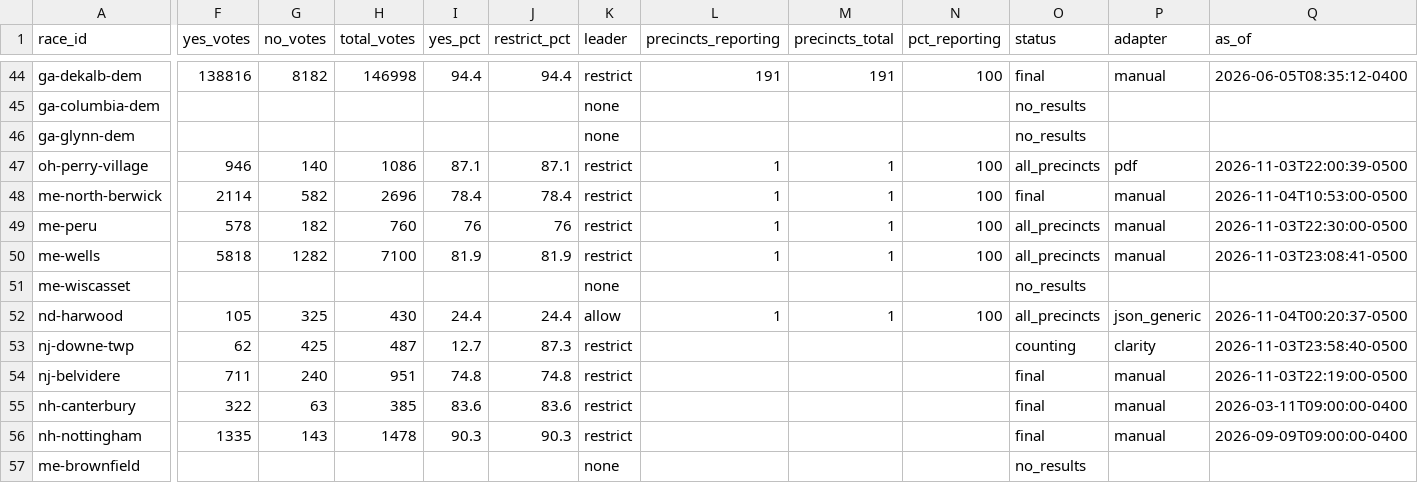
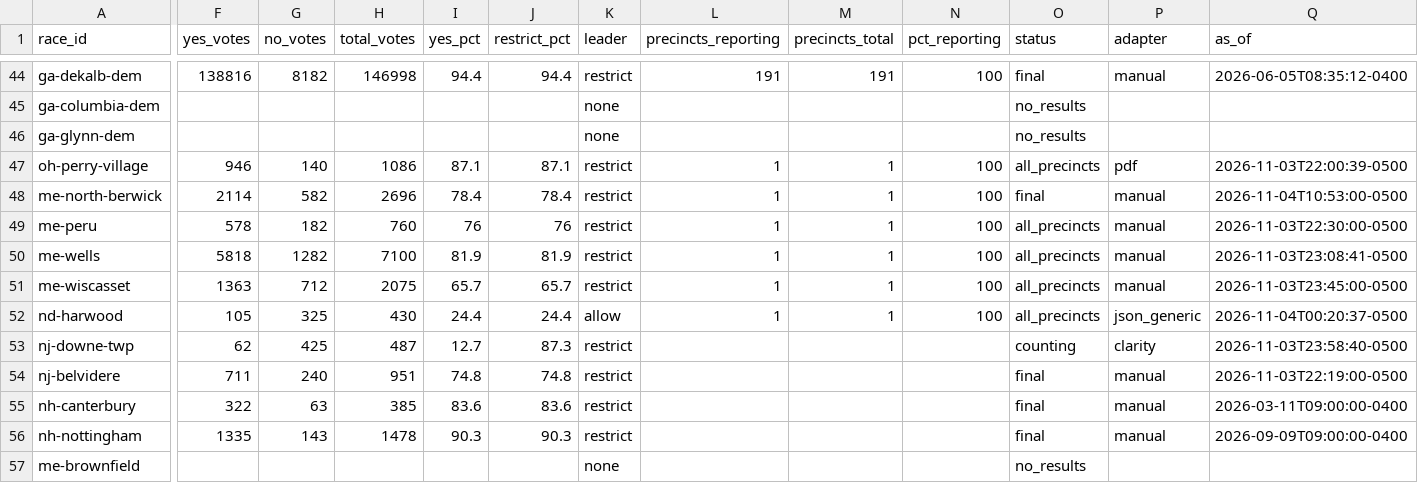
Before and after one commit to alexlundry/data_center_ballot_tracker, a CSV file: site/data/results.csv, drawn as a sheet; only a part is shown, gaps mark what is left out; the diff covers the shown part only; the diff names each change by its address in the sheet, - before the commit and + after, or states it on an @@ line.

Commit message:
results 2026-11-05T03:35Z

```diff
--- a/site/data/results.csv
+++ b/site/data/results.csv
-F51 (yes_votes): (empty)
+F51 (yes_votes): 1363
-G51 (no_votes): (empty)
+G51 (no_votes): 712
-H51 (total_votes): (empty)
+H51 (total_votes): 2075
-I51 (yes_pct): (empty)
+I51 (yes_pct): 65.7
-J51 (restrict_pct): (empty)
+J51 (restrict_pct): 65.7
-K51 (leader): none
+K51 (leader): restrict
-L51 (precincts_reporting): (empty)
+L51 (precincts_reporting): 1
-M51 (precincts_total): (empty)
+M51 (precincts_total): 1
-N51 (pct_reporting): (empty)
+N51 (pct_reporting): 100
-O51 (status): no_results
+O51 (status): all_precincts
-P51 (adapter): (empty)
+P51 (adapter): manual
-Q51 (as_of): (empty)
+Q51 (as_of): 2026-11-03T23:45:00-0500
```
Also changed, not shown: 2 edited cells elsewhere in this file, data/history.csv, 1 other file.
